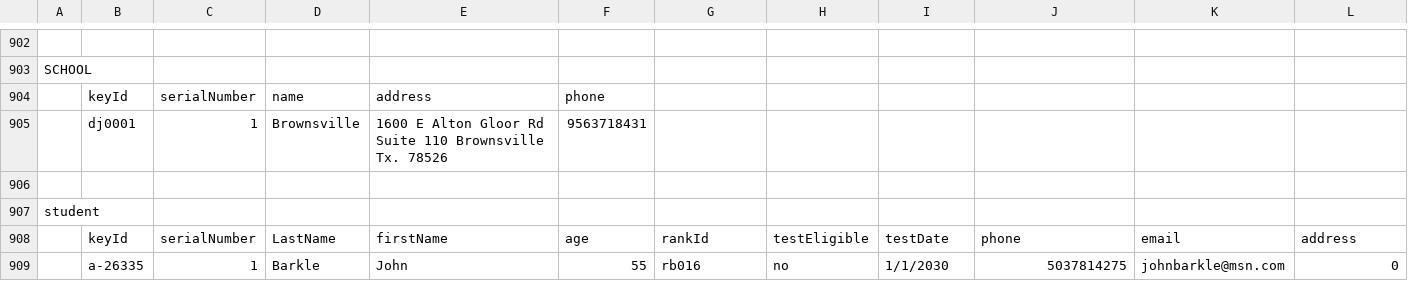
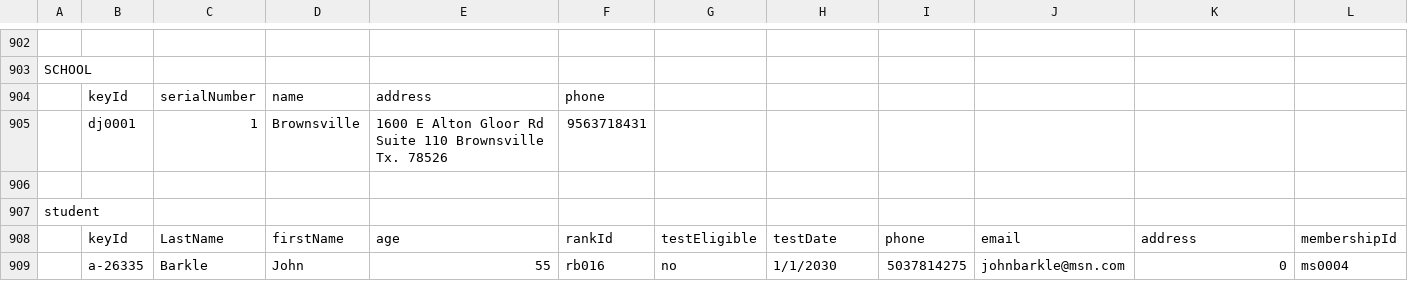
Before and after one commit to JASYTIONLINE/r73-ksw-dashboard, a CSV file: assets/data/csv/ksw-syllabus.csv, drawn as a sheet; only a part is shown, gaps mark what is left out; the diff covers the shown part only; the diff names each change by its address in the sheet, - before the commit and + after, or states it on an @@ line.

```diff
--- a/assets/data/csv/ksw-syllabus.csv
+++ b/assets/data/csv/ksw-syllabus.csv
-C908: serialNumber
+C908: LastName
-D908: LastName
+D908: firstName
-E908: firstName
+E908: age
-F908: age
+F908: rankId
-G908: rankId
+G908: testEligible
-H908: testEligible
+H908: testDate
-I908: testDate
+I908: phone
-J908: phone
+J908: email
-K908: email
+K908: address
-L908: address
+L908: membershipId
-C909: 1
+C909: Barkle
-D909: Barkle
+D909: John
-E909: John
+E909: 55
-F909: 55
+F909: rb016
-G909: rb016
+G909: no
-H909: no
+H909: 1/1/2030
-I909: 1/1/2030
+I909: 5037814275
-J909: 5037814275
+J909: johnbarkle@msn.com
-K909: johnbarkle@msn.com
+K909: 0
-L909: 0
+L909: ms0004
```
Also changed, not shown: 8 edited cells elsewhere in this file, 3 other files.
